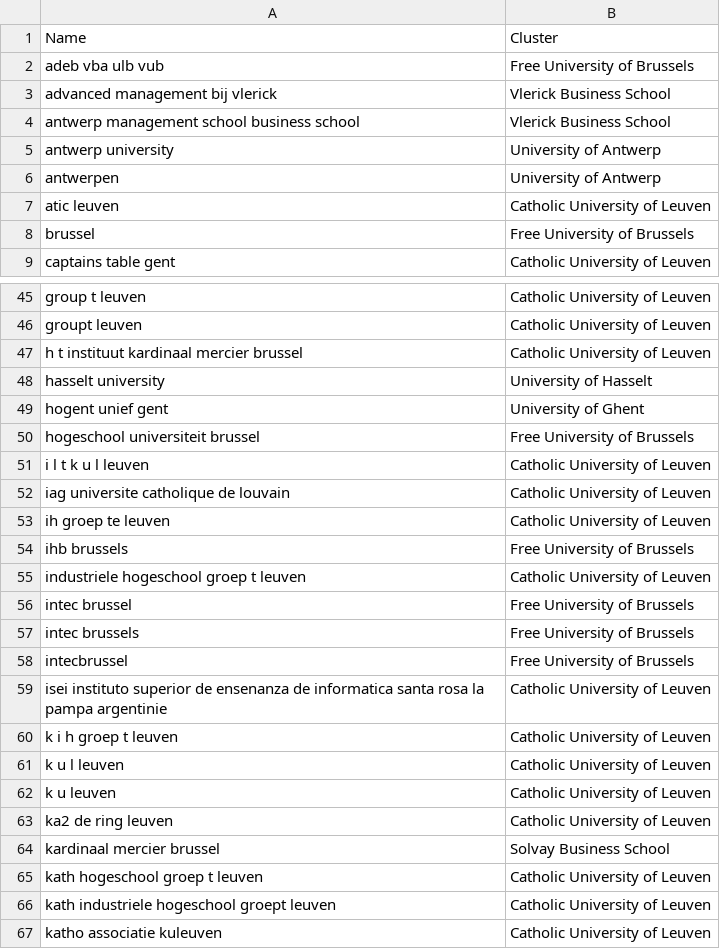
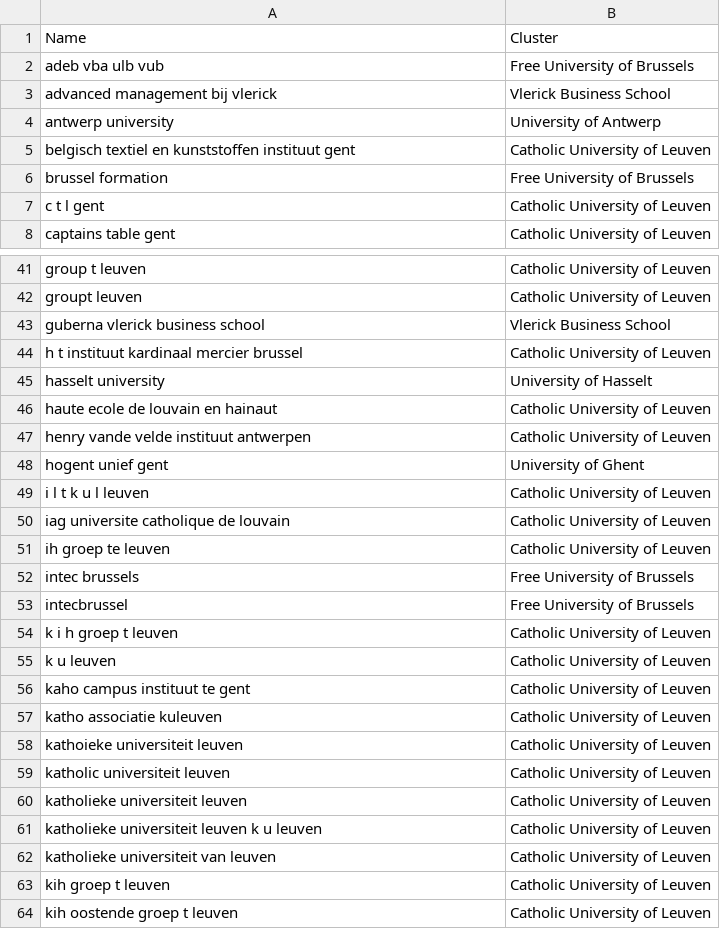
Before and after one commit to RubenPants/SemiSupervisedClustering, a TSV file: demos/projector/demo_emb_init/metadata.tsv, drawn as a sheet; only a part is shown, gaps mark what is left out; the shorter side is filled out with more unchanged rows; the diff covers the shown part only.

```diff
--- a/demos/projector/demo_emb_init/metadata.tsv
+++ b/demos/projector/demo_emb_init/metadata.tsv
@@ -3,7 +3,6 @@ adeb vba ulb vub	Free University of Brussels
 advanced management bij vlerick	Vlerick Business School
-antwerp management school business school	Vlerick Business School
 antwerp university	University of Antwerp
-antwerpen	University of Antwerp
-atic leuven	Catholic University of Leuven
-brussel	Free University of Brussels
+belgisch textiel en kunststoffen instituut gent	Catholic University of Leuven
+brussel formation	Free University of Brussels
+c t l gent	Catholic University of Leuven
 captains table gent	Catholic University of Leuven
@@ -46,6 +42,8 @@ group t leuven	Catholic University of Leuven
 groupt leuven	Catholic University of Leuven
+guberna vlerick business school	Vlerick Business School
 h t instituut kardinaal mercier brussel	Catholic University of Leuven
 hasselt university	University of Hasselt
+haute ecole de louvain en hainaut	Catholic University of Leuven
+henry vande velde instituut antwerpen	Catholic University of Leuven
 hogent unief gent	University of Ghent
-hogeschool universiteit brussel	Free University of Brussels
 i l t k u l leuven	Catholic University of Leuven
@@ -53,15 +51,7 @@ iag universite catholique de louvain	Catholic University of Leuven
 ih groep te leuven	Catholic University of Leuven
-ihb brussels	Free University of Brussels
-industriele hogeschool groep t leuven	Catholic University of Leuven
-intec brussel	Free University of Brussels
 intec brussels	Free University of Brussels
 intecbrussel	Free University of Brussels
-isei instituto superior de ensenanza de informatica santa rosa la pampa argentinie	Catholic University of Leuven
 k i h groep t leuven	Catholic University of Leuven
-k u l leuven	Catholic University of Leuven
 k u leuven	Catholic University of Leuven
-ka2 de ring leuven	Catholic University of Leuven
-kardinaal mercier brussel	Solvay Business School
-kath hogeschool groep t leuven	Catholic University of Leuven
-kath industriele hogeschool groept leuven	Catholic University of Leuven
+kaho campus instituut te gent	Catholic University of Leuven
 katho associatie kuleuven	Catholic University of Leuven
```
Also changed, not shown: 13 added rows, 14 removed rows and 1 edited cell elsewhere in this file, 26 other files.
